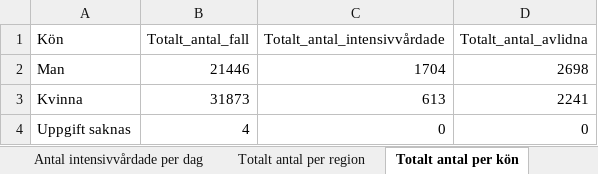
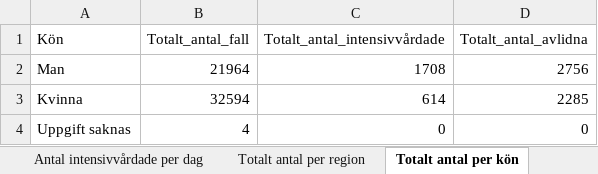
Before and after one commit to magnus08/fhmgraph, an Excel workbook: data/20200617.xlsx, sheet Totalt antal per kön, drawn as a sheet; values as stored, in another font and other column widths than the file's, no borders; the diff names each change by its address in the sheet, - before the commit and + after, or states it on an @@ line.

```diff
--- a/data/20200617.xlsx (sheet Totalt antal per kön)
+++ b/data/20200617.xlsx (sheet Totalt antal per kön)
-B2 (Totalt_antal_fall): 21446
+B2 (Totalt_antal_fall): 21964
-C2 (Totalt_antal_intensivvårdade): 1704
+C2 (Totalt_antal_intensivvårdade): 1708
-D2 (Totalt_antal_avlidna): 2698
+D2 (Totalt_antal_avlidna): 2756
-B3 (Totalt_antal_fall): 31873
+B3 (Totalt_antal_fall): 32594
-C3 (Totalt_antal_intensivvårdade): 613
+C3 (Totalt_antal_intensivvårdade): 614
-D3 (Totalt_antal_avlidna): 2241
+D3 (Totalt_antal_avlidna): 2285
```
Also changed, not shown: sheet Totalt antal per region, sheet Antal per dag region, sheet Antal avlidna per dag, sheet Totalt antal per åldersgrupp, sheet Antal intensivvårdade per dag, other sheet tabs, 2 other files.
